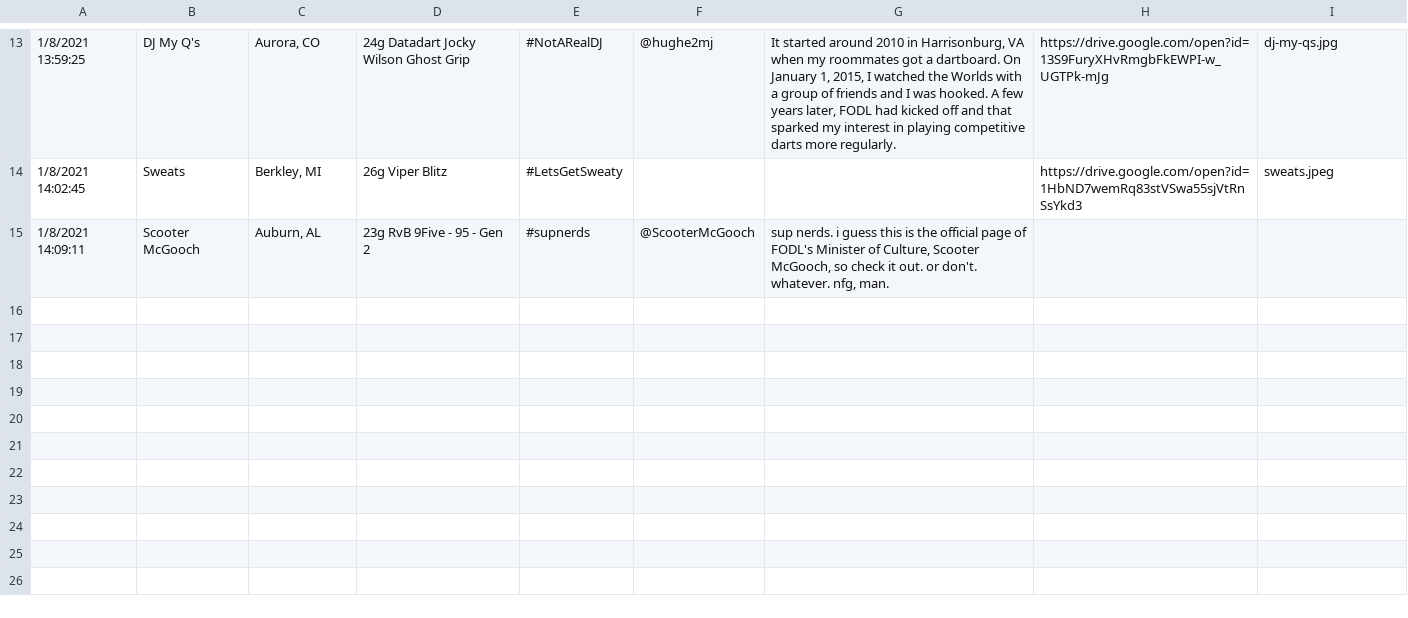
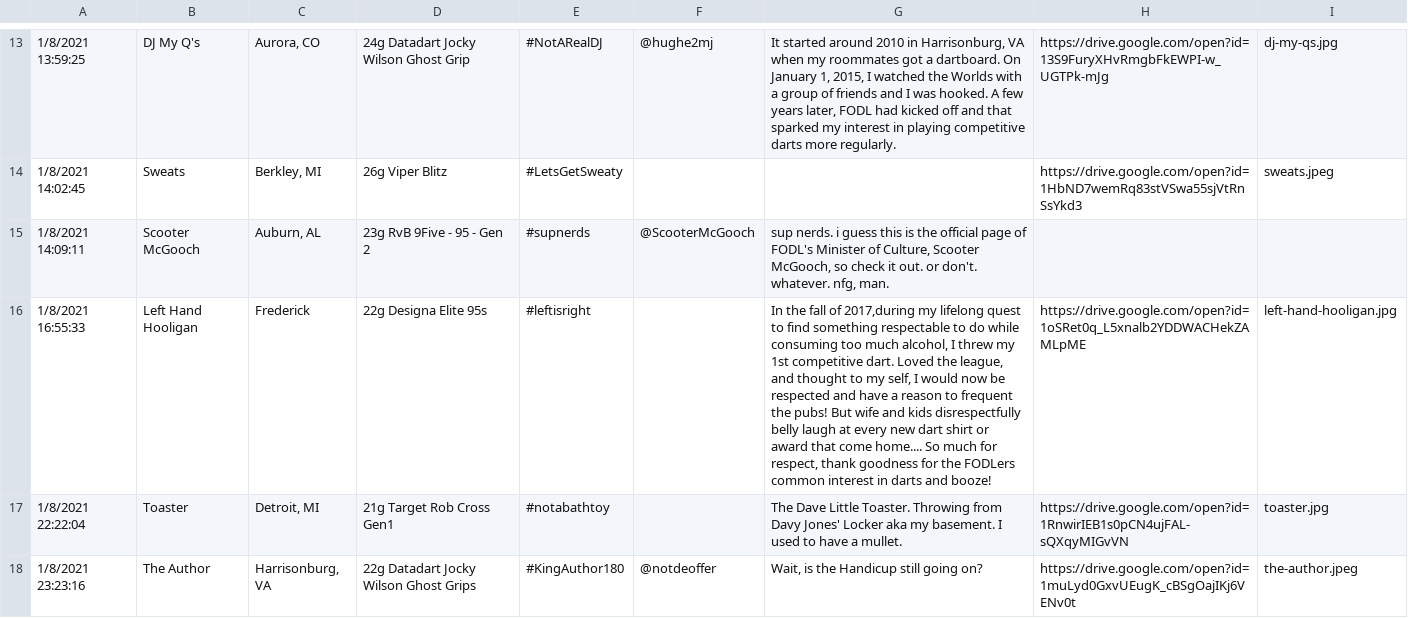
Before and after one commit to kylehill/fodl-wiki, a CSV file: data/players.csv, drawn as a sheet; only a part is shown, gaps mark what is left out; the diff covers the shown part only; the diff names each change by its address in the sheet, - before the commit and + after, or states it on an @@ line.

```diff
--- a/data/players.csv
+++ b/data/players.csv
+row 16: 1/8/2021 16:55:33 | Left Hand Hooligan | Frederick | 22g Designa Elite 95s | #leftisright |  | In the fall of 2017,during my lifelong quest to find something respectable to do while consuming too much alcohol, I threw my 1st competitive dart. Loved the league, and thought to my self, I would now be respected and have a reason to frequent the pubs! But wife and kids disrespectfully belly laugh at every new dart shirt or award that come home.... So much for respect, thank goodness for the FODLers common interest in darts and booze! | https://drive.google.com/open?id=1oSRet0q_L5xnalb2YDDWACHekZAMLpME | left-hand-hooligan.jpg
+row 17: 1/8/2021 22:22:04 | Toaster | Detroit, MI | 21g Target Rob Cross Gen1 | #notabathtoy |  | The Dave Little Toaster. Throwing from Davy Jones' Locker aka my basement. I used to have a mullet. | https://drive.google.com/open?id=1RnwirIEB1s0pCN4ujFAL-sQXqyMIGvVN | toaster.jpg
+row 18: 1/8/2021 23:23:16 | The Author | Harrisonburg, VA | 22g Datadart Jocky Wilson Ghost Grips | #KingAuthor180 | @notdeoffer | Wait, is the Handicup still going on? | https://drive.google.com/open?id=1muLyd0GxvUEugK_cBSgOajIKj6VENv0t | the-author.jpeg
```
Also changed, not shown: 2 added rows and 3 edited cells elsewhere in this file, 6 other files.
